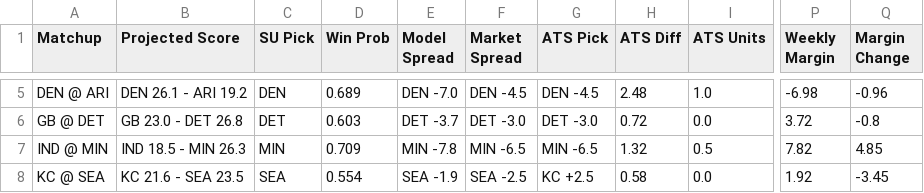
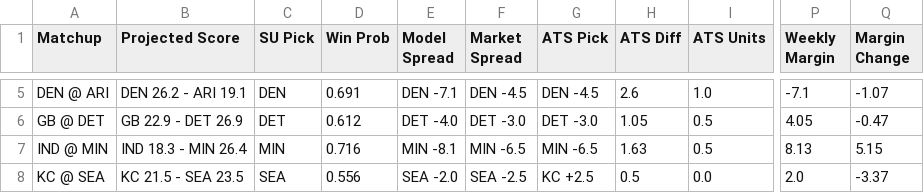
Before and after one commit to ethanfr10/NFL-Season-Projections, a CSV file: weekly_projections/outputs/week_07/week_07_public_projections.csv, drawn as a sheet; only a part is shown, gaps mark what is left out; the diff covers the shown part only; the diff names each change by its address in the sheet, - before the commit and + after, or states it on an @@ line.

```diff
--- a/weekly_projections/outputs/week_07/week_07_public_projections.csv
+++ b/weekly_projections/outputs/week_07/week_07_public_projections.csv
-B5 (Projected Score): DEN 26.1 - ARI 19.2
+B5 (Projected Score): DEN 26.2 - ARI 19.1
-D5 (Win Prob): 0.689
+D5 (Win Prob): 0.691
-E5 (Model Spread): DEN -7.0
+E5 (Model Spread): DEN -7.1
-H5 (ATS Diff): 2.48
+H5 (ATS Diff): 2.6
-P5 (Weekly Margin): -6.98
+P5 (Weekly Margin): -7.1
-Q5 (Margin Change): -0.96
+Q5 (Margin Change): -1.07
-B6 (Projected Score): GB 23.0 - DET 26.8
+B6 (Projected Score): GB 22.9 - DET 26.9
-D6 (Win Prob): 0.603
+D6 (Win Prob): 0.612
-E6 (Model Spread): DET -3.7
+E6 (Model Spread): DET -4.0
-H6 (ATS Diff): 0.72
+H6 (ATS Diff): 1.05
-I6 (ATS Units): 0.0
+I6 (ATS Units): 0.5
-P6 (Weekly Margin): 3.72
+P6 (Weekly Margin): 4.05
-Q6 (Margin Change): -0.8
+Q6 (Margin Change): -0.47
-B7 (Projected Score): IND 18.5 - MIN 26.3
+B7 (Projected Score): IND 18.3 - MIN 26.4
-D7 (Win Prob): 0.709
+D7 (Win Prob): 0.716
-E7 (Model Spread): MIN -7.8
+E7 (Model Spread): MIN -8.1
-H7 (ATS Diff): 1.32
+H7 (ATS Diff): 1.63
-P7 (Weekly Margin): 7.82
+P7 (Weekly Margin): 8.13
-Q7 (Margin Change): 4.85
+Q7 (Margin Change): 5.15
-B8 (Projected Score): KC 21.6 - SEA 23.5
+B8 (Projected Score): KC 21.5 - SEA 23.5
-D8 (Win Prob): 0.554
+D8 (Win Prob): 0.556
-E8 (Model Spread): SEA -1.9
+E8 (Model Spread): SEA -2.0
-H8 (ATS Diff): 0.58
+H8 (ATS Diff): 0.5
-P8 (Weekly Margin): 1.92
+P8 (Weekly Margin): 2.0
-Q8 (Margin Change): -3.45
+Q8 (Margin Change): -3.37
```
Also changed, not shown: 79 edited cells elsewhere in this file, weekly_projections/outputs/week_07/week_07_biggest_ats_differences.csv, weekly_projections/outputs/week_07/week_07_biggest_projection_changes.csv, 7 other files.
